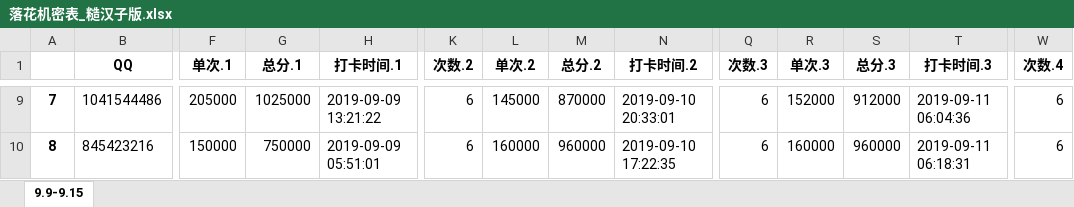
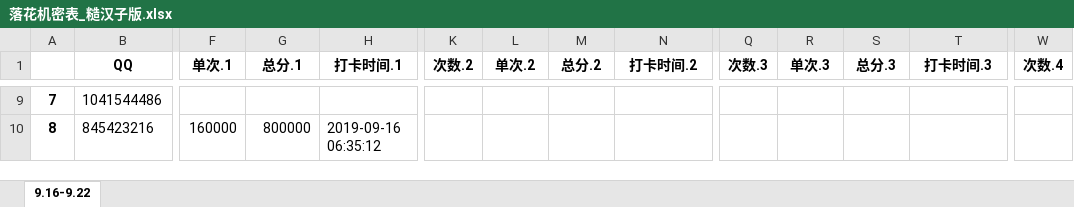
Before and after one commit to julystone/Tools_for_group, an Excel workbook: 落花机密表_糙汉子版.xlsx, sheet 9.16-9.22, drawn as a sheet; only a part is shown, gaps mark what is left out; values as stored, in another font and other column widths than the file's, no borders; the diff covers the shown part only; the diff names each change by its address in the sheet, - before the commit and + after, or states it on an @@ line.

```diff
--- a/落花机密表_糙汉子版.xlsx (sheet 9.16-9.22)
+++ b/落花机密表_糙汉子版.xlsx (sheet 9.16-9.22)
-sheet tab: 9.9-9.15
+sheet tab: 9.16-9.22
@@ column A renumbered from row 8 down @@
-F9 (单次.1): 205000
+F9 (单次.1): (empty)
-G9 (总分.1): 1025000
+G9 (总分.1): (empty)
-H9 (打卡时间.1): 2019-09-09 13:21:22
+H9 (打卡时间.1): (empty)
-K9:K10 (次数.2): 6
+K9:K10 (次数.2): (empty)
-L9 (单次.2): 145000
+L9 (单次.2): (empty)
-M9 (总分.2): 870000
+M9 (总分.2): (empty)
-N9 (打卡时间.2): 2019-09-10 20:33:01
+N9 (打卡时间.2): (empty)
-Q9:Q10 (次数.3): 6
+Q9:Q10 (次数.3): (empty)
-R9 (单次.3): 152000
+R9 (单次.3): (empty)
-S9 (总分.3): 912000
+S9 (总分.3): (empty)
-T9 (打卡时间.3): 2019-09-11 06:04:36
+T9 (打卡时间.3): (empty)
-W9:W10 (次数.4): 6
+W9:W10 (次数.4): (empty)
-F10 (单次.1): 150000
+F10 (单次.1): 160000
-G10 (总分.1): 750000
+G10 (总分.1): 800000
-H10 (打卡时间.1): 2019-09-09 05:51:01
+H10 (打卡时间.1): 2019-09-16 06:35:12
-L10 (单次.2): 160000
+L10 (单次.2): (empty)
-M10 (总分.2): 960000
+M10 (总分.2): (empty)
-N10 (打卡时间.2): 2019-09-10 17:22:35
+N10 (打卡时间.2): (empty)
-R10 (单次.3): 160000
+R10 (单次.3): (empty)
-S10 (总分.3): 960000
+S10 (总分.3): (empty)
-T10 (打卡时间.3): 2019-09-11 06:18:31
+T10 (打卡时间.3): (empty)
```
Also changed, not shown: 3 added rows, 4 removed rows and 938 edited cells elsewhere in this sheet, 7 other files.
